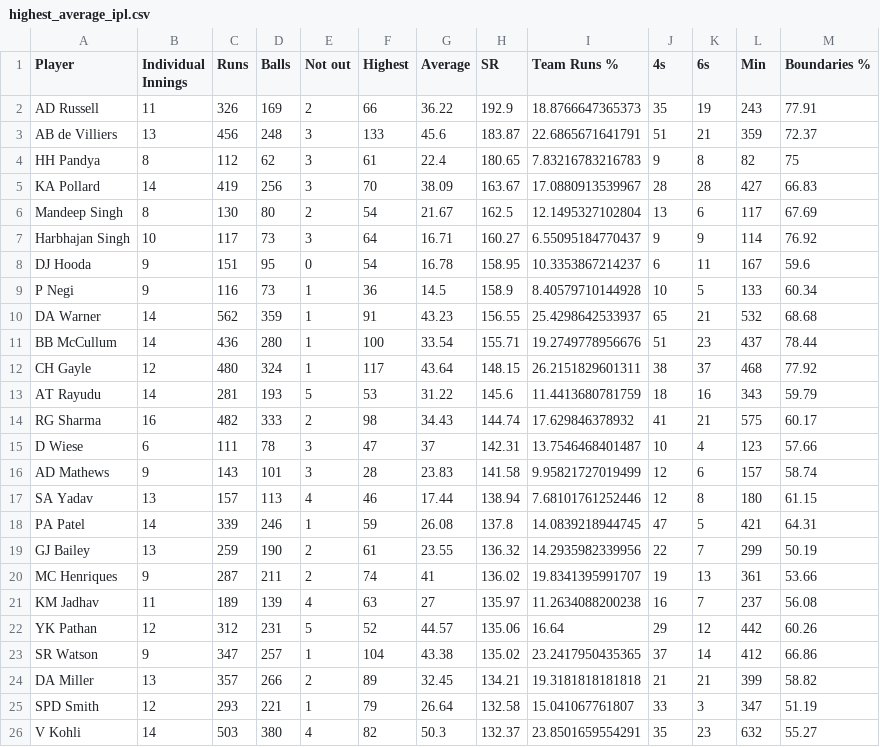
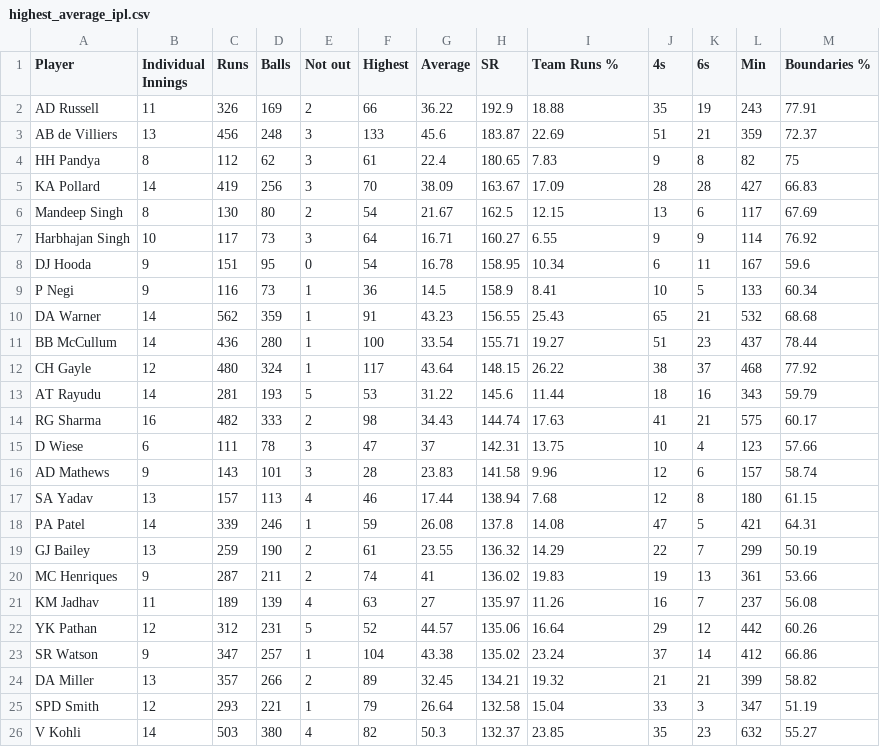
Before and after one commit to anjaanmd/IPL_2015-analysis, a CSV file: files/highest_average_ipl.csv, drawn as a sheet.

```diff
--- a/files/highest_average_ipl.csv
+++ b/files/highest_average_ipl.csv
@@ -1,26 +1,26 @@
 "Player","Individual Innings","Runs","Balls","Not out","Highest","Average","SR","Team Runs %","4s","6s","Min","Boundaries %"
-"AD Russell",11,326,169,2,66,36.22,192.9,18.8766647365373,35,19,243,77.91
-"AB de Villiers",13,456,248,3,133,45.6,183.87,22.6865671641791,51,21,359,72.37
-"HH Pandya",8,112,62,3,61,22.4,180.65,7.83216783216783,9,8,82,75
-"KA Pollard",14,419,256,3,70,38.09,163.67,17.0880913539967,28,28,427,66.83
-"Mandeep Singh",8,130,80,2,54,21.67,162.5,12.1495327102804,13,6,117,67.69
-"Harbhajan Singh",10,117,73,3,64,16.71,160.27,6.55095184770437,9,9,114,76.92
-"DJ Hooda",9,151,95,0,54,16.78,158.95,10.3353867214237,6,11,167,59.6
-"P Negi",9,116,73,1,36,14.5,158.9,8.40579710144928,10,5,133,60.34
-"DA Warner",14,562,359,1,91,43.23,156.55,25.4298642533937,65,21,532,68.68
-"BB McCullum",14,436,280,1,100,33.54,155.71,19.2749778956676,51,23,437,78.44
-"CH Gayle",12,480,324,1,117,43.64,148.15,26.2151829601311,38,37,468,77.92
-"AT Rayudu",14,281,193,5,53,31.22,145.6,11.4413680781759,18,16,343,59.79
-"RG Sharma",16,482,333,2,98,34.43,144.74,17.629846378932,41,21,575,60.17
-"D Wiese",6,111,78,3,47,37,142.31,13.7546468401487,10,4,123,57.66
-"AD Mathews",9,143,101,3,28,23.83,141.58,9.95821727019499,12,6,157,58.74
-"SA Yadav",13,157,113,4,46,17.44,138.94,7.68101761252446,12,8,180,61.15
-"PA Patel",14,339,246,1,59,26.08,137.8,14.0839218944745,47,5,421,64.31
-"GJ Bailey",13,259,190,2,61,23.55,136.32,14.2935982339956,22,7,299,50.19
-"MC Henriques",9,287,211,2,74,41,136.02,19.8341395991707,19,13,361,53.66
-"KM Jadhav",11,189,139,4,63,27,135.97,11.2634088200238,16,7,237,56.08
+"AD Russell",11,326,169,2,66,36.22,192.9,18.88,35,19,243,77.91
+"AB de Villiers",13,456,248,3,133,45.6,183.87,22.69,51,21,359,72.37
+"HH Pandya",8,112,62,3,61,22.4,180.65,7.83,9,8,82,75
+"KA Pollard",14,419,256,3,70,38.09,163.67,17.09,28,28,427,66.83
+"Mandeep Singh",8,130,80,2,54,21.67,162.5,12.15,13,6,117,67.69
+"Harbhajan Singh",10,117,73,3,64,16.71,160.27,6.55,9,9,114,76.92
+"DJ Hooda",9,151,95,0,54,16.78,158.95,10.34,6,11,167,59.6
+"P Negi",9,116,73,1,36,14.5,158.9,8.41,10,5,133,60.34
+"DA Warner",14,562,359,1,91,43.23,156.55,25.43,65,21,532,68.68
+"BB McCullum",14,436,280,1,100,33.54,155.71,19.27,51,23,437,78.44
+"CH Gayle",12,480,324,1,117,43.64,148.15,26.22,38,37,468,77.92
+"AT Rayudu",14,281,193,5,53,31.22,145.6,11.44,18,16,343,59.79
+"RG Sharma",16,482,333,2,98,34.43,144.74,17.63,41,21,575,60.17
+"D Wiese",6,111,78,3,47,37,142.31,13.75,10,4,123,57.66
+"AD Mathews",9,143,101,3,28,23.83,141.58,9.96,12,6,157,58.74
+"SA Yadav",13,157,113,4,46,17.44,138.94,7.68,12,8,180,61.15
+"PA Patel",14,339,246,1,59,26.08,137.8,14.08,47,5,421,64.31
+"GJ Bailey",13,259,190,2,61,23.55,136.32,14.29,22,7,299,50.19
+"MC Henriques",9,287,211,2,74,41,136.02,19.83,19,13,361,53.66
+"KM Jadhav",11,189,139,4,63,27,135.97,11.26,16,7,237,56.08
 "YK Pathan",12,312,231,5,52,44.57,135.06,16.64,29,12,442,60.26
-"SR Watson",9,347,257,1,104,43.38,135.02,23.2417950435365,37,14,412,66.86
-"DA Miller",13,357,266,2,89,32.45,134.21,19.3181818181818,21,21,399,58.82
-"SPD Smith",12,293,221,1,79,26.64,132.58,15.041067761807,33,3,347,51.19
-"V Kohli",14,503,380,4,82,50.3,132.37,23.8501659554291,35,23,632,55.27
+"SR Watson",9,347,257,1,104,43.38,135.02,23.24,37,14,412,66.86
+"DA Miller",13,357,266,2,89,32.45,134.21,19.32,21,21,399,58.82
+"SPD Smith",12,293,221,1,79,26.64,132.58,15.04,33,3,347,51.19
+"V Kohli",14,503,380,4,82,50.3,132.37,23.85,35,23,632,55.27
```
Also changed, not shown: files/highest_score_ipl.csv, files/most_minutes_on_crease_ipl.csv, 7 other files.
